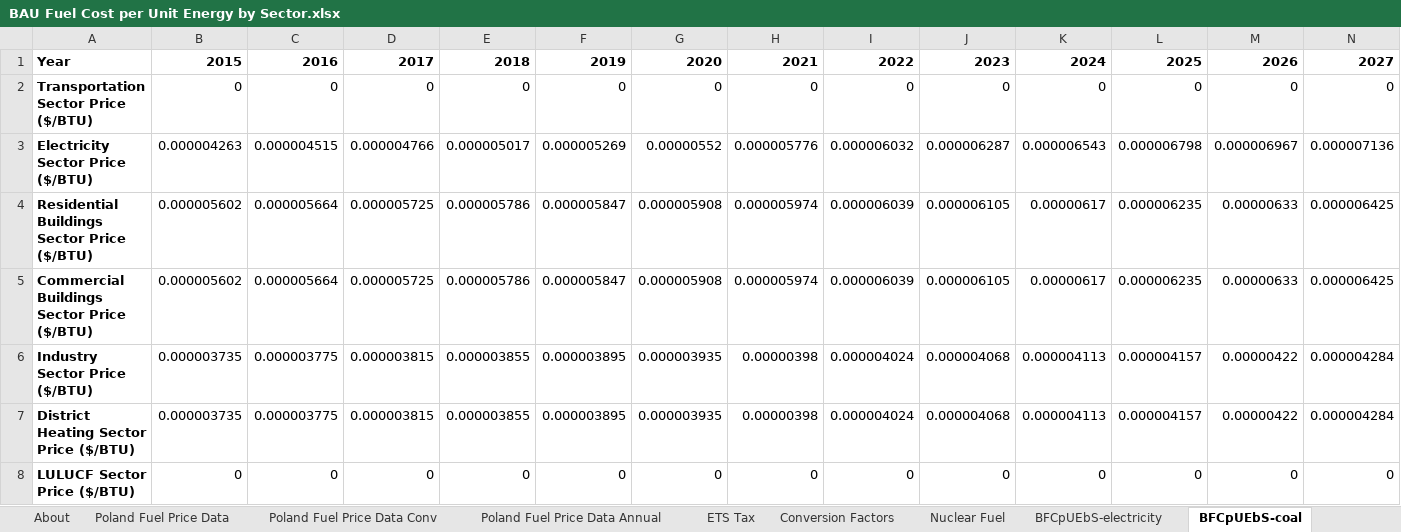
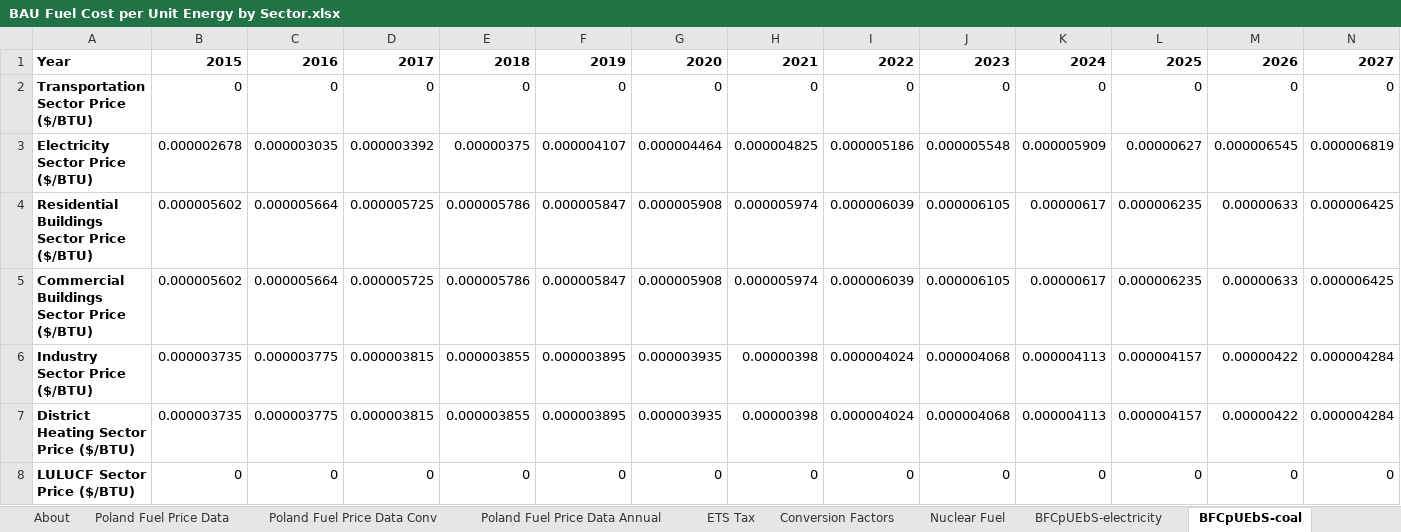
Before and after one commit to EnergyInnovation/eps-poland, an Excel workbook: InputData/fuels/BFCpUEbS/BAU Fuel Cost per Unit Energy by Sector.xlsx, sheet BFCpUEbS-coal, drawn as a sheet; only a part is shown; values as stored, in another font and other column widths than the file's, no borders; the diff covers the shown part only; the diff names each change by its address in the sheet, - before the commit and + after, or states it on an @@ line.

```diff
--- a/InputData/fuels/BFCpUEbS/BAU Fuel Cost per Unit Energy by Sector.xlsx (sheet BFCpUEbS-coal)
+++ b/InputData/fuels/BFCpUEbS/BAU Fuel Cost per Unit Energy by Sector.xlsx (sheet BFCpUEbS-coal)
-B3: 0.000004263
+B3: 0.000002678
-C3: 0.000004515
+C3: 0.000003035
-D3: 0.000004766
+D3: 0.000003392
-E3: 0.000005017
+E3: 0.00000375
-F3: 0.000005269
+F3: 0.000004107
-G3: 0.00000552
+G3: 0.000004464
-H3: 0.000005776
+H3: 0.000004825
-I3: 0.000006032
+I3: 0.000005186
-J3: 0.000006287
+J3: 0.000005548
-K3: 0.000006543
+K3: 0.000005909
-L3: 0.000006798
+L3: 0.00000627
-M3: 0.000006967
+M3: 0.000006545
-N3: 0.000007136
+N3: 0.000006819
```
Also changed, not shown: 22 edited cells elsewhere in this sheet, sheet ETS Tax, sheet BFCpUEbS-natural-gas, sheet BFCpUEbS-petroleum-diesel, charts or pictures, InputData/indst/BIFUbC/BAU Industrial Fuel Use before CCS.xlsx, InputData/indst/BPEiC/BAU Process Emis in CO2e.xlsx, 16 other files.
